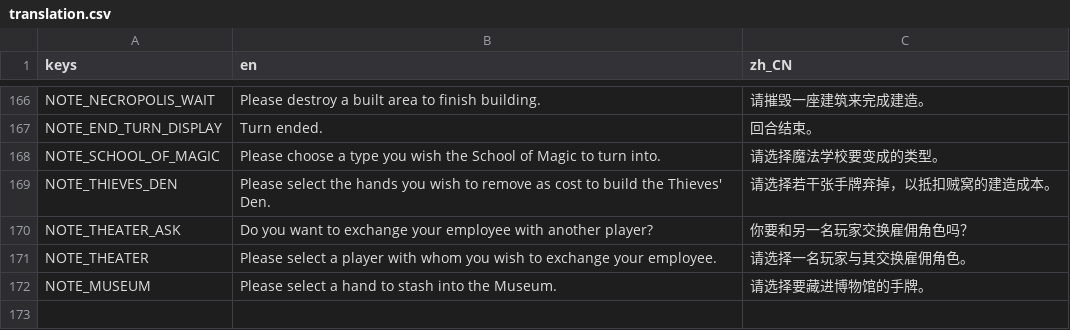
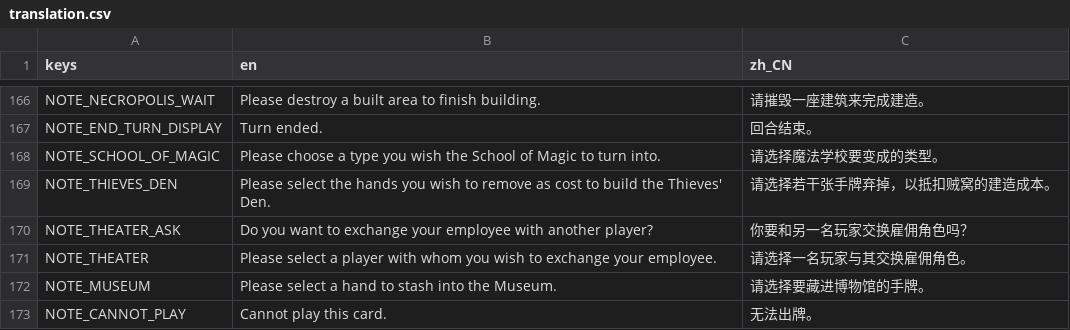
Before and after one commit to RonDingDing/BoardGameTrial, a CSV file: Citadel/translation.csv, drawn as a sheet; only a part is shown, gaps mark what is left out.

Commit message:
one card ok

```diff
--- a/Citadel/translation.csv
+++ b/Citadel/translation.csv
@@ -172 +172,2 @@ NOTE_THEATER, "Please select a player with whom you wish to exchange your employ
 NOTE_MUSEUM, "Please select a hand to stash into the Museum.", "请选择要藏进博物馆的手牌。"
+NOTE_CANNOT_PLAY, "Cannot play this card.", "无法出牌。"
```
Also changed, not shown: 4 other files.
